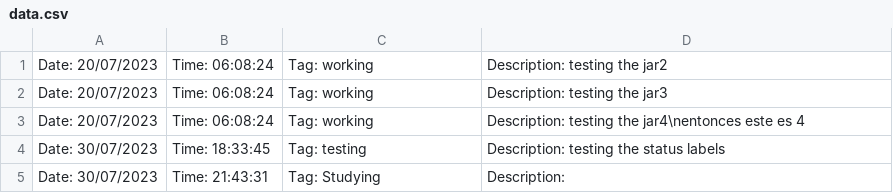
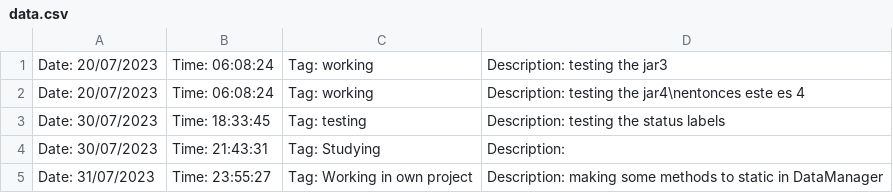
Before and after one commit to GutengMorgen/Track-your-time, a CSV file: Data/data.csv, drawn as a sheet.

```diff
--- a/Data/data.csv
+++ b/Data/data.csv
@@ -1,2 +1 @@
-Date: 20/07/2023;Time: 06:08:24;Tag: working;Description: testing the jar2
 Date: 20/07/2023;Time: 06:08:24;Tag: working;Description: testing the jar3
@@ -5 +4,2 @@ Date: 30/07/2023;Time: 18:33:45;Tag: testing;Description: testing the status lab
 Date: 30/07/2023;Time: 21:43:31;Tag: Studying;Description:
+Date: 31/07/2023;Time: 23:55:27;Tag: Working in own project;Description: making some methods to static in DataManager
```
Also changed, not shown: Data/history.csv, 9 other files.
